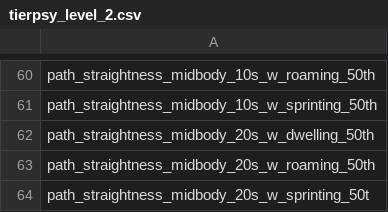
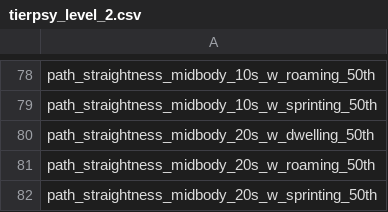
Before and after one commit to Tierpsy/tierpsy-tracker, a CSV file: tierpsy/extras/feat_sets/tierpsy_level_2.csv, drawn as a sheet; only a part is shown, gaps mark what is left out; the diff covers the shown part only.

```diff
--- a/tierpsy/extras/feat_sets/tierpsy_level_2.csv
+++ b/tierpsy/extras/feat_sets/tierpsy_level_2.csv
@@ -63,2 +81,2 @@ path_straightness_midbody_20s_w_dwelling_50th
 path_straightness_midbody_20s_w_roaming_50th
-path_straightness_midbody_20s_w_sprinting_50t
+path_straightness_midbody_20s_w_sprinting_50th
```
Also changed, not shown: 18 added rows and 9 edited cells elsewhere in this file, tierpsy/extras/feat_sets/tierpsy_features_all_names.csv, tierpsy/extras/feat_sets/tierpsy_level_3.csv, 6 other files.
